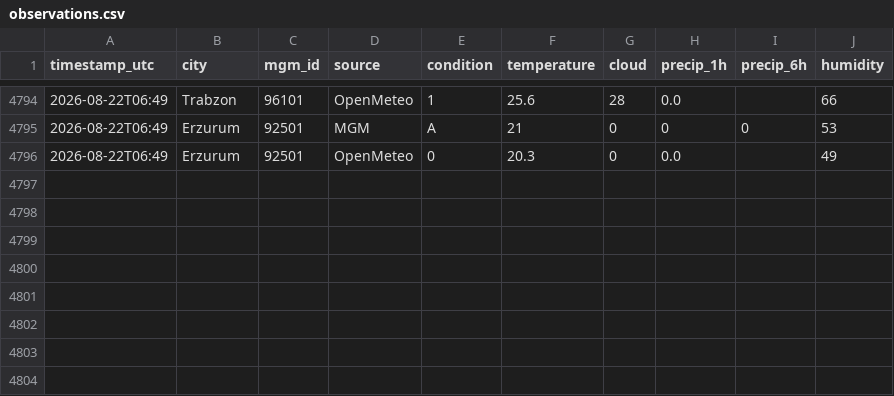
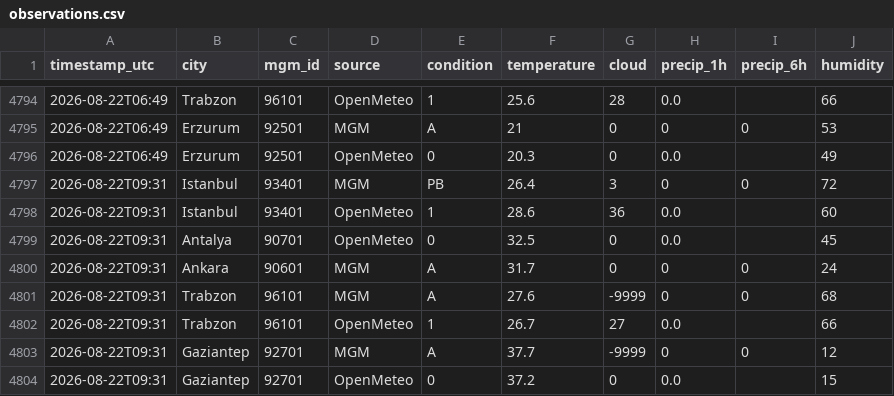
Before and after one commit to skartas72/wtw-accuracy, a CSV file: data/observations.csv, drawn as a sheet; only a part is shown, gaps mark what is left out.

```diff
--- a/data/observations.csv
+++ b/data/observations.csv
@@ -4796 +4796,9 @@ timestamp_utc,city,mgm_id,source,condition,temperature,cloud,precip_1h,precip_6h
 2026-08-22T06:49,Erzurum,92501,OpenMeteo,0,20.3,0,0.0,,49
+2026-08-22T09:31,Istanbul,93401,MGM,PB,26.4,3,0,0,72
+2026-08-22T09:31,Istanbul,93401,OpenMeteo,1,28.6,36,0.0,,60
+2026-08-22T09:31,Antalya,90701,OpenMeteo,0,32.5,0,0.0,,45
+2026-08-22T09:31,Ankara,90601,MGM,A,31.7,0,0,0,24
+2026-08-22T09:31,Trabzon,96101,MGM,A,27.6,-9999,0,0,68
+2026-08-22T09:31,Trabzon,96101,OpenMeteo,1,26.7,27,0.0,,66
+2026-08-22T09:31,Gaziantep,92701,MGM,A,37.7,-9999,0,0,12
+2026-08-22T09:31,Gaziantep,92701,OpenMeteo,0,37.2,0,0.0,,15
```
Also changed, not shown: 1 other file.
